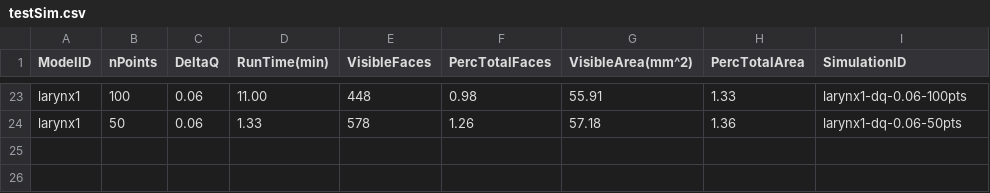
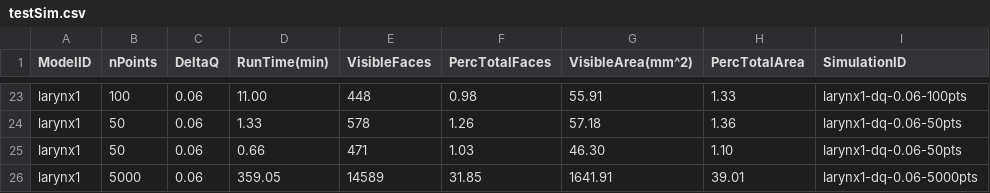
Before and after one commit to comet-lab/SPIE-2021, a CSV file: src/testSim.csv, drawn as a sheet; only a part is shown, gaps mark what is left out.

Commit message:
changed size of data set to 10000

```diff
--- a/src/testSim.csv
+++ b/src/testSim.csv
@@ -24 +24,3 @@ larynx1,100,0.06,11.00,448,0.98,55.91,1.33,larynx1-dq-0.06-100pts
 larynx1,50,0.06,1.33,578,1.26,57.18,1.36,larynx1-dq-0.06-50pts
+larynx1,50,0.06,0.66,471,1.03,46.30,1.10,larynx1-dq-0.06-50pts
+larynx1,5000,0.06,359.05,14589,31.85,1641.91,39.01,larynx1-dq-0.06-5000pts
```
Also changed, not shown: 1 other file.
